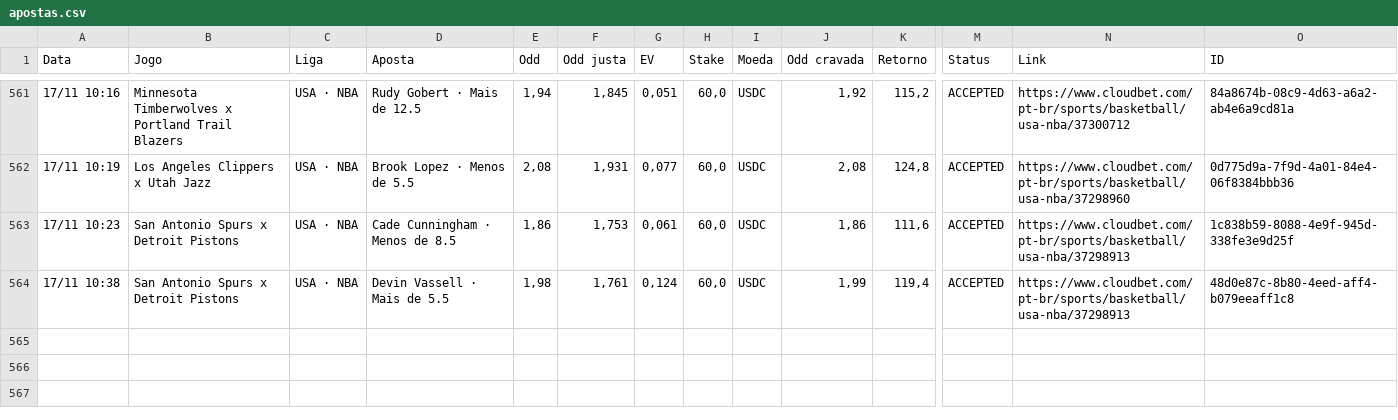
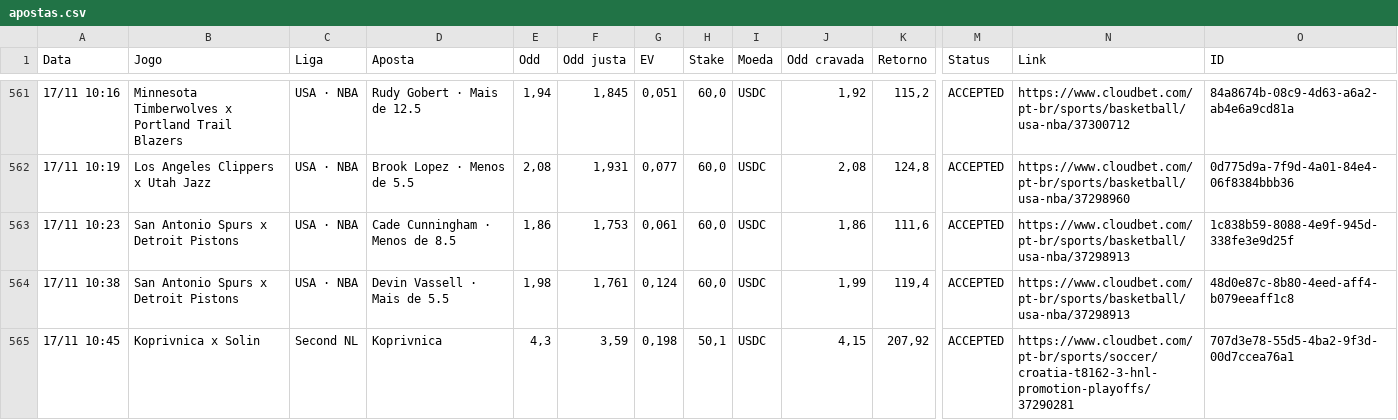
Before and after one commit to paterrx/apostas-espelho, a CSV file: apostas.csv, drawn as a sheet; only a part is shown, gaps mark what is left out; rows hold the shown columns only; the diff names each change by its address in the sheet, - before the commit and + after, or states it on an @@ line.

Commit message:
espelho: sincroniza com o extrato
Co-authored-by: OpenBot <335604065+openbotgit[bot]@users.noreply.github.com>

```diff
--- a/apostas.csv
+++ b/apostas.csv
+row 565: 17/11 10:45 | Koprivnica x Solin | Second NL | Koprivnica | 4,3 | 3,59 | 0,198 | 50,1 | USDC | 4,15 | 207,92 | ACCEPTED | https://www.cloudbet.com/pt-br/sports/soccer/croatia-t8162-3-hnl-promotion-playoffs/37290281 | 707d3e78-55d5-4ba2-9f3d-00d7ccea76a1
```
